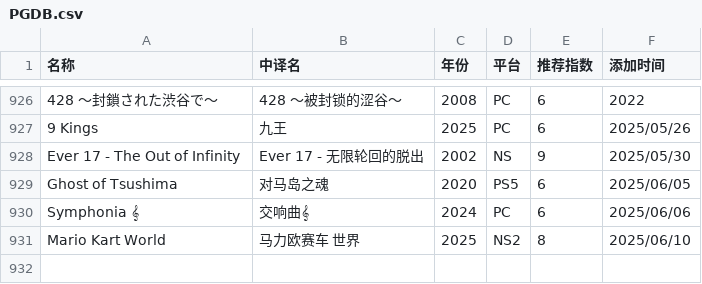
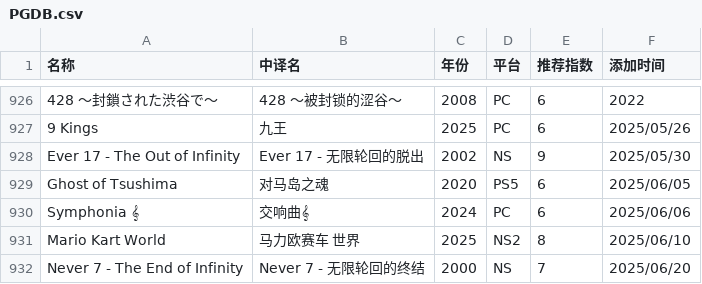
Before and after one commit to pqr-gaming/pqr-gaming.github.io, a CSV file: PGDB.csv, drawn as a sheet; only a part is shown, gaps mark what is left out; the diff names each change by its address in the sheet, - before the commit and + after, or states it on an @@ line.

Commit message:
add new entry

```diff
--- a/PGDB.csv
+++ b/PGDB.csv
+row 932: Never 7 - The End of Infinity | Never 7 - 无限轮回的终结 | 2000 | NS | 7 | 2025/06/20
```
